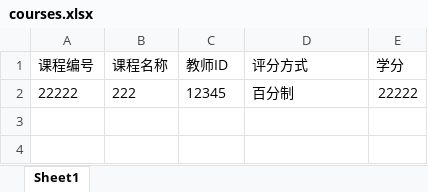
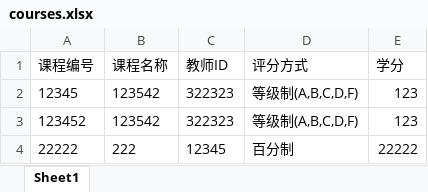
Before and after one commit to TomOVOTom/StudentSystem, an Excel workbook: courses.xlsx, sheet Sheet1, drawn as a sheet; values as stored, in another font and other column widths than the file's, no borders; the diff names each change by its address in the sheet, - before the commit and + after, or states it on an @@ line.

```diff
--- a/courses.xlsx (sheet Sheet1)
+++ b/courses.xlsx (sheet Sheet1)
+row 2: 12345 | 123542 | 322323 | 等级制(A,B,C,D,F) | 123
+row 3: 123452 | 123542 | 322323 | 等级制(A,B,C,D,F) | 123
```
Also changed, not shown: grades.xlsx, 12 other files.
